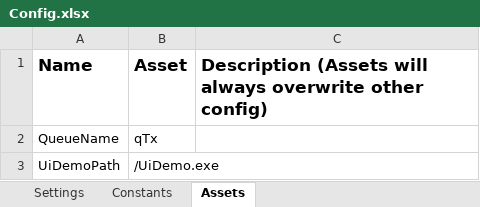
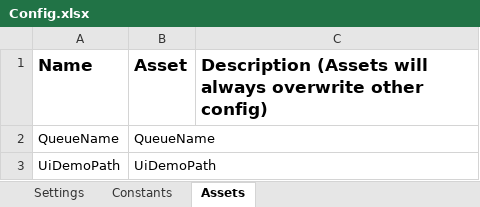
Before and after one commit to bymysidel/UiPath_REFramework_UiDemo, an Excel workbook: Data/Config.xlsx, sheet Assets, drawn as a sheet; values as stored, in another font and other column widths than the file's, no borders; the diff names each change by its address in the sheet, - before the commit and + after, or states it on an @@ line.

```diff
--- a/Data/Config.xlsx (sheet Assets)
+++ b/Data/Config.xlsx (sheet Assets)
-B2 (Asset): qTx
+B2 (Asset): QueueName
-B3 (Asset): /UiDemo.exe
+B3 (Asset): UiDemoPath
```
Also changed, not shown: 6 other files.
